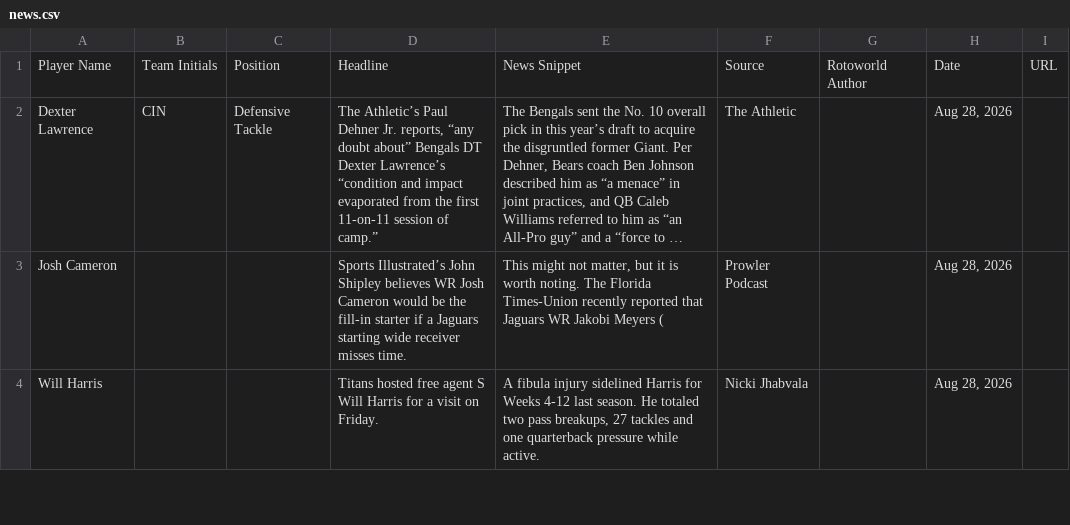
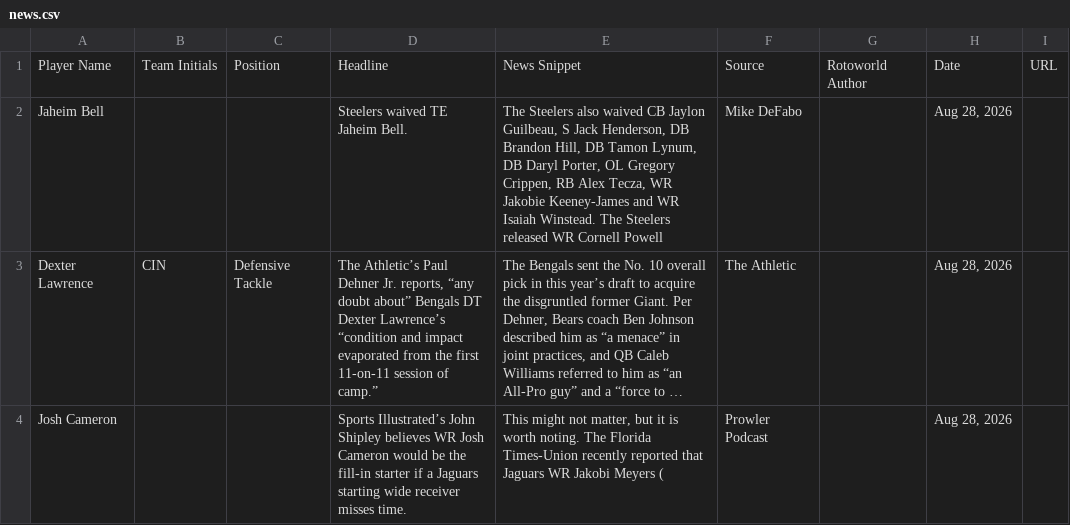
Before and after one commit to jordanwbishop-coder/rotoworld-feed, a CSV file: news.csv, drawn as a sheet; only a part is shown; the shorter side is filled out with more unchanged rows; long unchanged cells end in …; the diff names each change by its address in the sheet, - before the commit and + after, or states it on an @@ line.

```diff
--- a/news.csv
+++ b/news.csv
+row 2: Jaheim Bell |  |  | Steelers waived TE Jaheim Bell. | The Steelers also waived CB Jaylon Guilbeau, S Jack Henderson, DB Brandon Hill, DB Tamon Lynum, DB Daryl Porter, OL Gregory Crippen, RB Alex Tecza, WR Jakobie Keeney-James and WR Isaiah Winstead. The Steelers released WR Cornell Powell | Mike DeFabo |  | Aug 28, 2026
```
Also changed, not shown: 1 other file.
